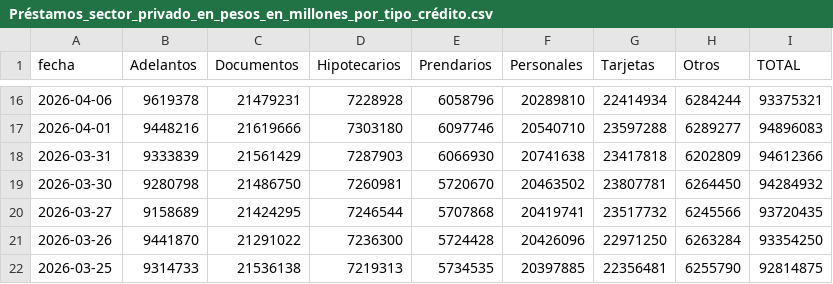
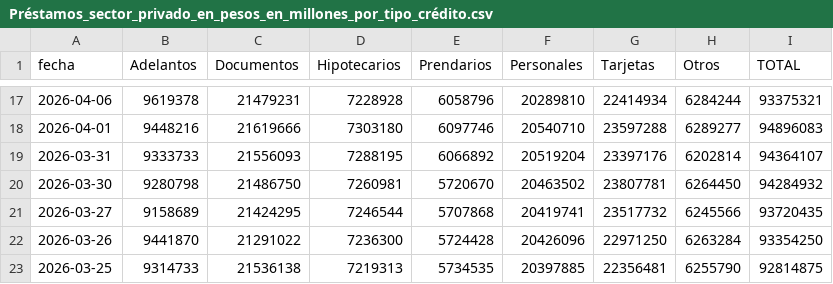
Before and after one commit to jesusrobles824/Proyectos-BI, a CSV file: Automatización de Datos/Préstamos_sector_privado_en_pesos_en_millones_por_tipo_crédito.csv, drawn as a sheet; only a part is shown, gaps mark what is left out; the diff covers the shown part only.

```diff
--- a/Automatización de Datos/Préstamos_sector_privado_en_pesos_en_millones_por_tipo_crédito.csv
+++ b/Automatización de Datos/Préstamos_sector_privado_en_pesos_en_millones_por_tipo_crédito.csv
@@ -17,3 +18,3 @@ fecha,Adelantos,Documentos,Hipotecarios,Prendarios,Personales,Tarjetas,Otros,TOT
 2026-04-01,9448216,21619666,7303180,6097746,20540710,23597288,6289277,94896083
-2026-03-31,9333839,21561429,7287903,6066930,20741638,23417818,6202809,94612366
+2026-03-31,9333733,21556093,7288195,6066892,20519204,23397176,6202814,94364107
 2026-03-30,9280798,21486750,7260981,5720670,20463502,23807781,6264450,94284932
```
Also changed, not shown: 1 added row and 30 edited cells elsewhere in this file, Automatización de Datos/ADRs_Precios.csv, Automatización de Datos/ADRs_variacion_porcentual_diaria.csv, 7 other files.
